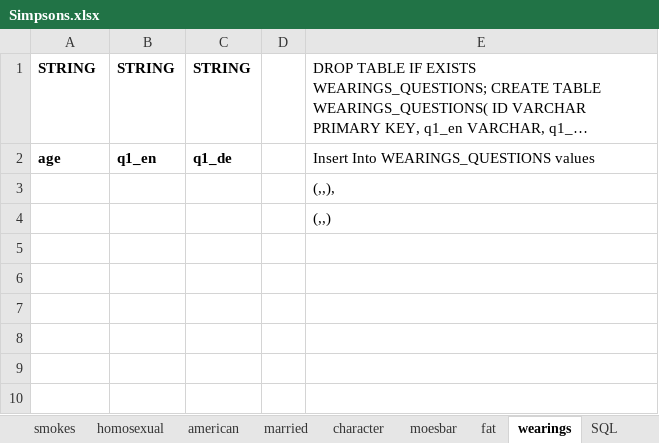
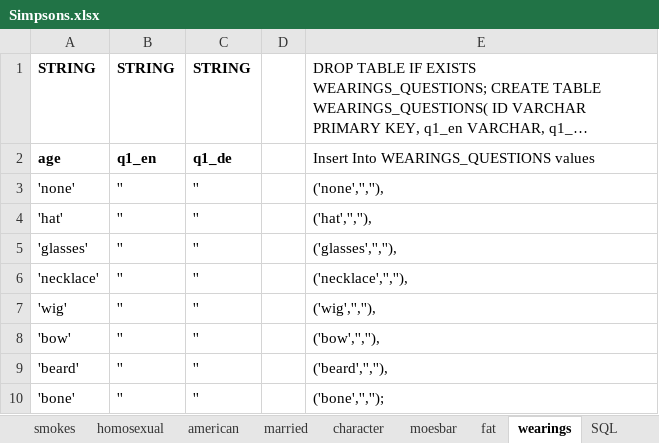
Before and after one commit to nappydevelopment/Nappy-the-ingenious-docs, an Excel workbook: Simpsons.xlsx, sheet wearings, drawn as a sheet; long unchanged cells end in …; values as stored, in another font and other column widths than the file's, no borders; removed rows and columns are numbered as before the commit, all else as after; the diff names each change by its address in the sheet, - before the commit and + after, or states it on an @@ line.

```diff
--- a/Simpsons.xlsx (sheet wearings)
+++ b/Simpsons.xlsx (sheet wearings)
-row 3:  |  |  |  | (,,),
-row 4:  |  |  |  | (,,)
+row 3: 'none' | '' | '' |  | ('none','',''),
+row 4: 'hat' | '' | '' |  | ('hat','',''),
+row 5: 'glasses' | '' | '' |  | ('glasses','',''),
+row 6: 'necklace' | '' | '' |  | ('necklace','',''),
+row 7: 'wig' | '' | '' |  | ('wig','',''),
+row 8: 'bow' | '' | '' |  | ('bow','',''),
+row 9: 'beard' | '' | '' |  | ('beard','',''),
+row 10: 'bone' | '' | '' |  | ('bone','','');
```
Also changed, not shown: sheet SQL, sheet character, sheet Characters, sheet job, sheet haircolor, sheet skincolor, 13 more sheets.
